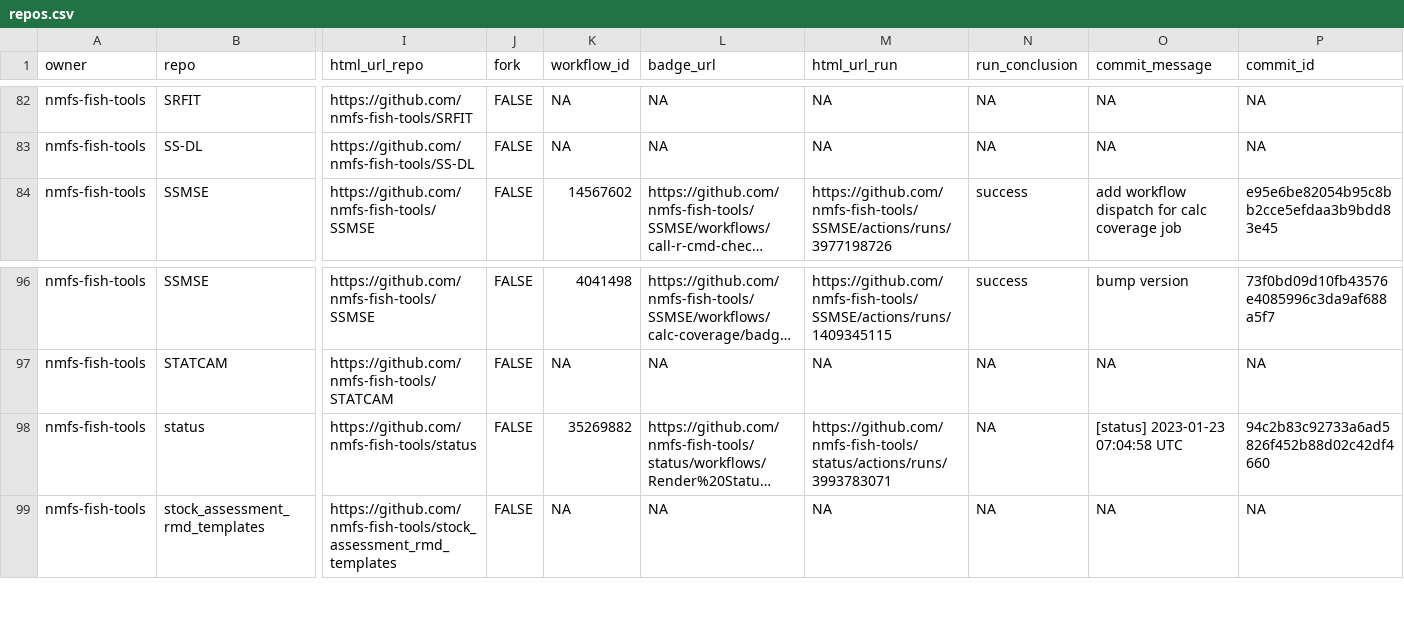
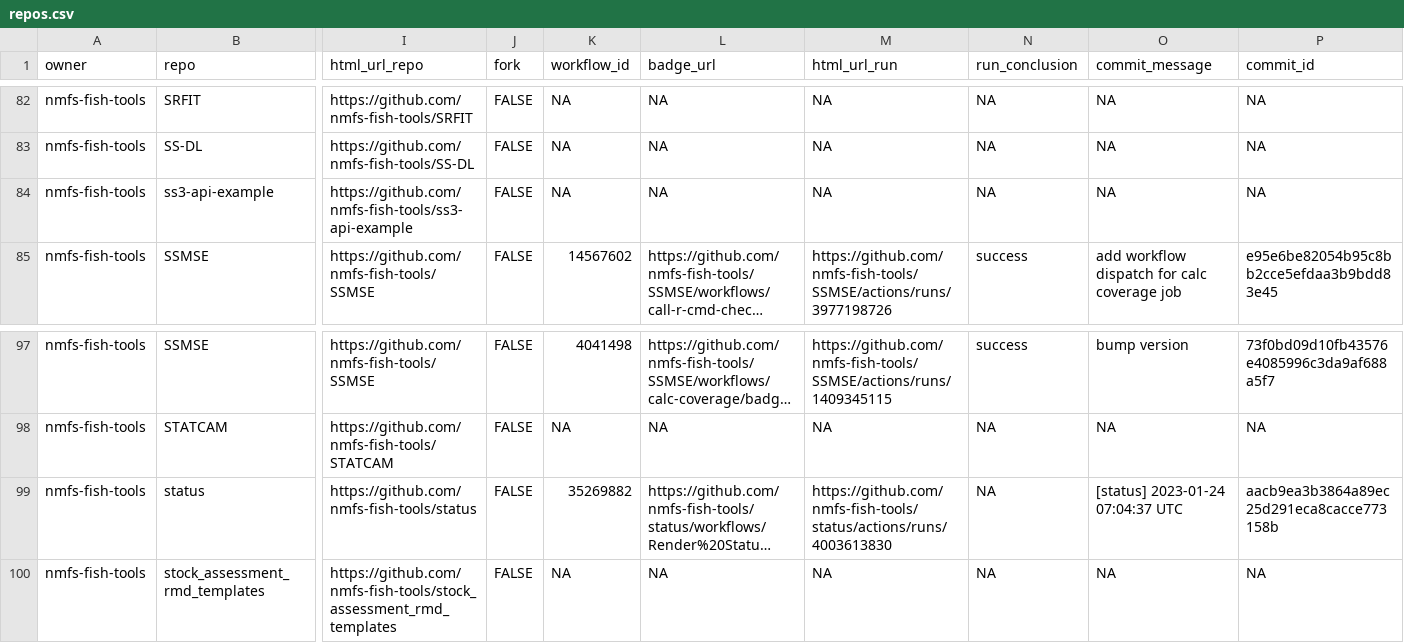
Before and after one commit to nmfs-ost/FIT-status, a CSV file: repos.csv, drawn as a sheet; only a part is shown, gaps mark what is left out; long unchanged cells end in …; addresses are those after the commit; rows hold the shown columns only; the diff names each change by its address in the sheet, - before the commit and + after, or states it on an @@ line.

```diff
--- a/repos.csv
+++ b/repos.csv
+row 84: nmfs-fish-tools | ss3-api-example | https://github.com/nmfs-fish-tools/ss3-api-example | FALSE | NA | NA | NA | NA | NA | NA
-M99 (html_url_run): https://github.com/nmfs-fish-tools/status/actions/runs/3993783071
+M99 (html_url_run): https://github.com/nmfs-fish-tools/status/actions/runs/4003613830
-O99 (commit_message): [status] 2023-01-23 07:04:58 UTC
+O99 (commit_message): [status] 2023-01-24 07:04:37 UTC
-P99 (commit_id): 94c2b83c92733a6ad5826f452b88d02c42df4660
+P99 (commit_id): aacb9ea3b3864a89ec25d291eca8cacce773158b
```
Also changed, not shown: 1 other file.
